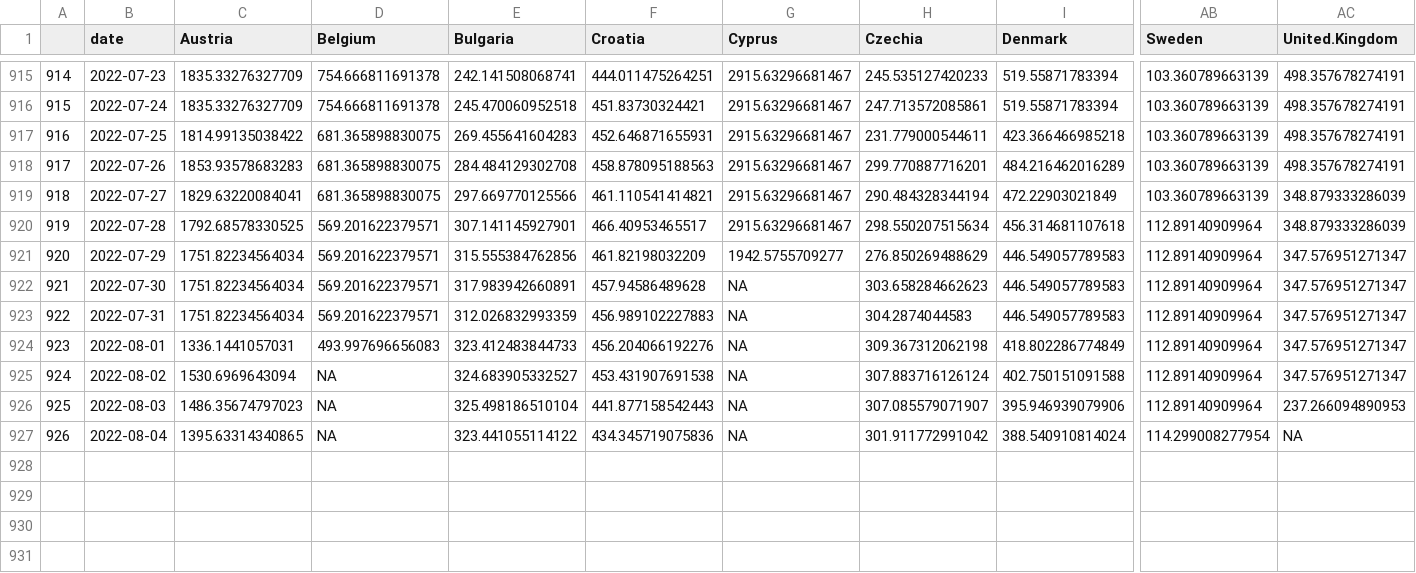
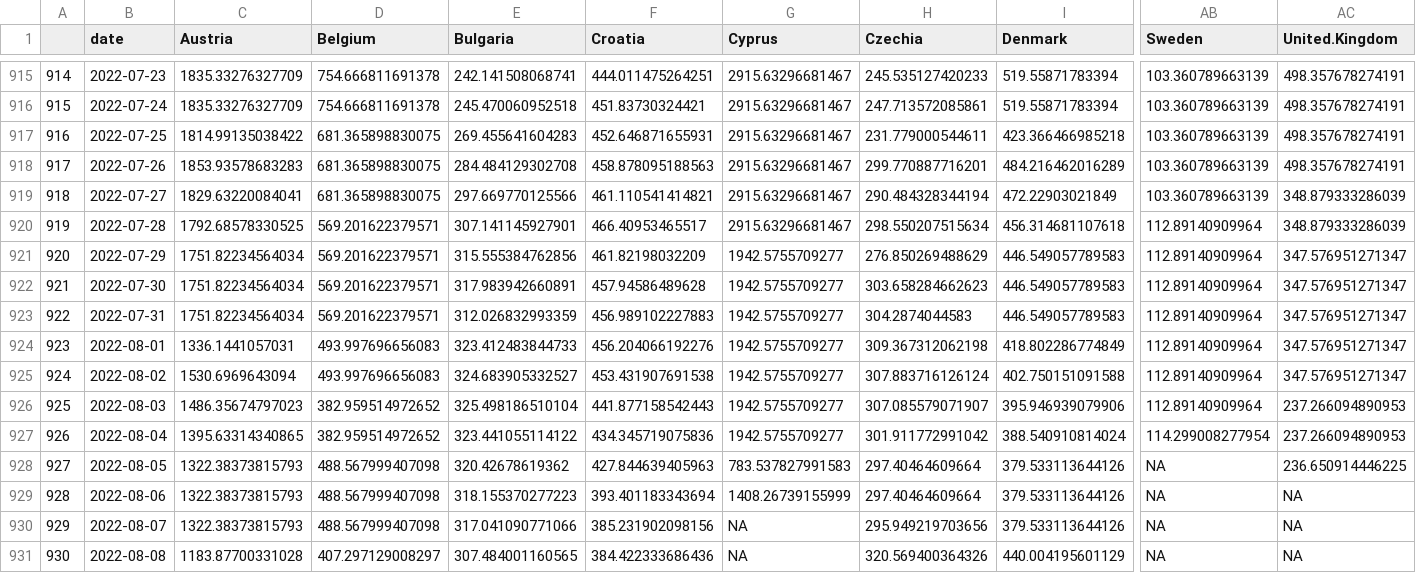
Before and after one commit to dfin-econ/dashboard, a CSV file: cases.csv, drawn as a sheet; only a part is shown, gaps mark what is left out; rows hold the shown columns only; the diff names each change by its address in the sheet, - before the commit and + after, or states it on an @@ line.

```diff
--- a/cases.csv
+++ b/cases.csv
-G922:G927 (Cyprus): NA
+G922:G927 (Cyprus): 1942.5755709277
-D925 (Belgium): NA
+D925 (Belgium): 493.997696656083
-D926:D927 (Belgium): NA
+D926:D927 (Belgium): 382.959514972652
-AC927 (United.Kingdom): NA
+AC927 (United.Kingdom): 237.266094890953
+row 928: 927 | 2022-08-05 | 1322.38373815793 | 488.567999407098 | 320.42678619362 | 427.844639405963 | 783.537827991583 | 297.40464609664 | 379.533113644126 | NA | 236.650914446225
+row 929: 928 | 2022-08-06 | 1322.38373815793 | 488.567999407098 | 318.155370277223 | 393.401183343694 | 1408.26739155999 | 297.40464609664 | 379.533113644126 | NA | NA
+row 930: 929 | 2022-08-07 | 1322.38373815793 | 488.567999407098 | 317.041090771066 | 385.231902098156 | NA | 295.949219703656 | 379.533113644126 | NA | NA
+row 931: 930 | 2022-08-08 | 1183.87700331028 | 407.297129008297 | 307.484001160565 | 384.422333686436 | NA | 320.569400364326 | 440.004195601129 | NA | NA
```
Also changed, not shown: cumulcases.csv, 1 other file.
